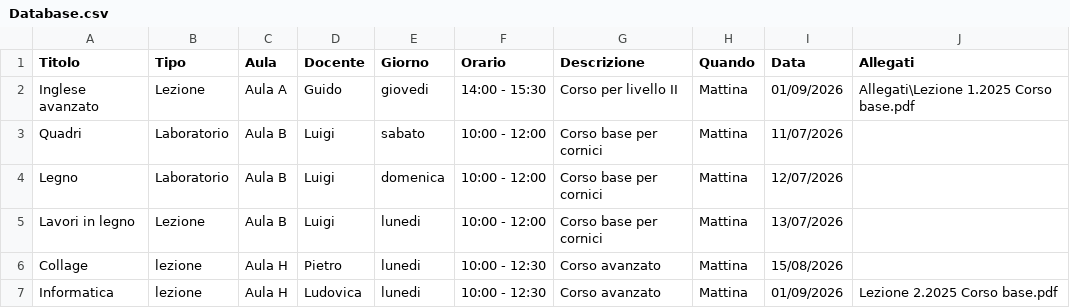
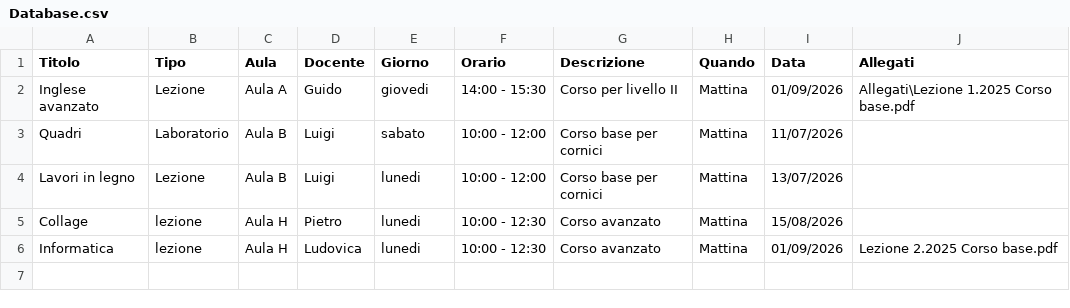
Before and after one commit to LUCOMEZ/https-github.com-lucianomenetto-uniadulti, a CSV file: Database.csv, drawn as a sheet.

Commit message:
Update Database.csv

```diff
--- a/Database.csv
+++ b/Database.csv
@@ -3,3 +3,2 @@ Inglese avanzato,Lezione,Aula A,Guido,giovedi,14:00 - 15:30,Corso per livello II
 Quadri,Laboratorio,Aula B,Luigi,sabato,10:00 - 12:00,Corso base per cornici,Mattina,11/07/2026,
-Legno,Laboratorio,Aula B,Luigi,domenica,10:00 - 12:00,Corso base per cornici,Mattina,12/07/2026,
 Lavori in legno ,Lezione,Aula B,Luigi,lunedi,10:00 - 12:00,Corso base per cornici,Mattina,13/07/2026,
```
